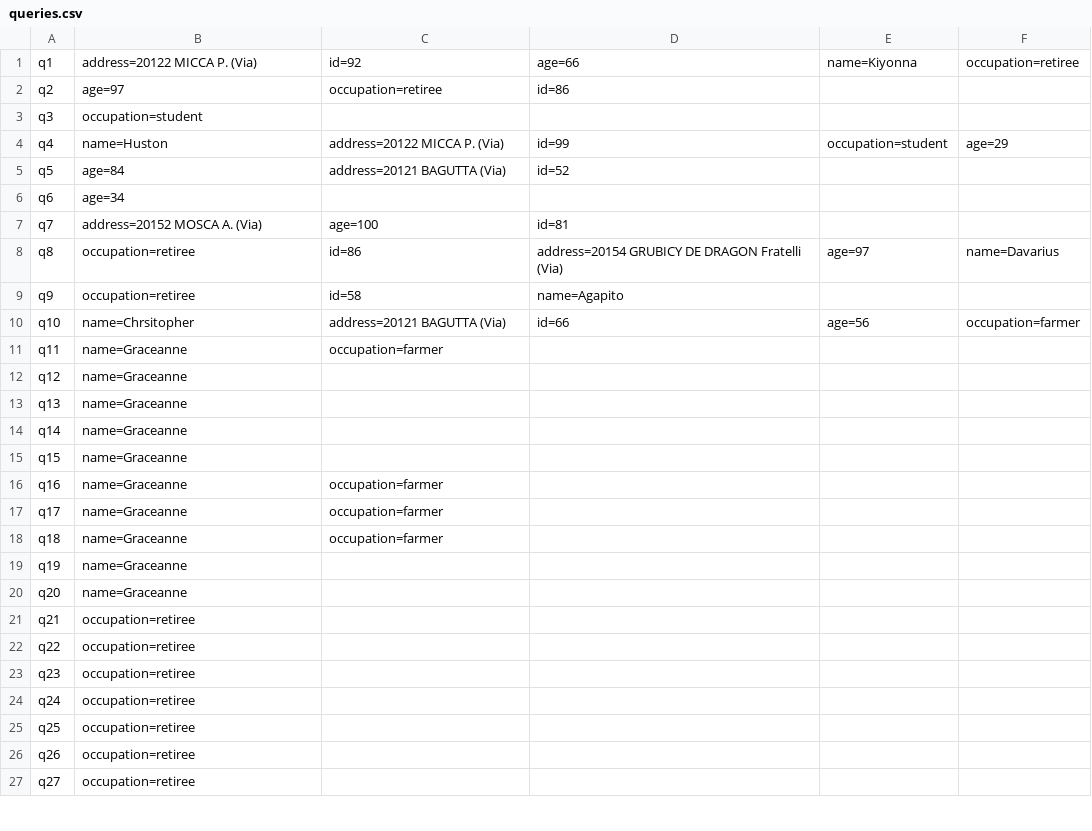
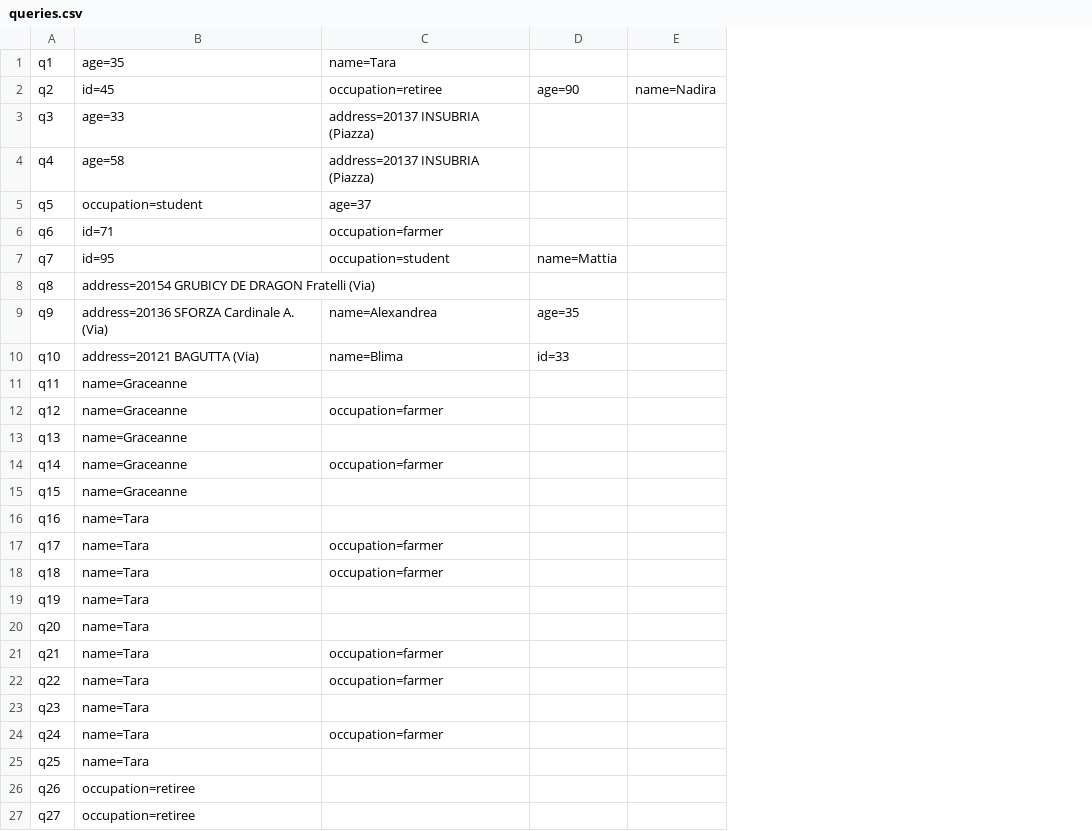
Before and after one commit to StefanoGenettiUniTN/data-mining-course-project, a CSV file: data/village/queries.csv, drawn as a sheet; only a part is shown; removed rows and columns are numbered as before the commit, all else as after; the diff covers the shown part only; the diff names each change by its address in the sheet, - before the commit and + after, or states it on an @@ line.

```diff
--- a/data/village/queries.csv
+++ b/data/village/queries.csv
-column D, rows 1-10: age=66 | id=86 |  | id=99 | id=52 |  | id=81 | address=20154 GRUBICY DE DRAGON Fratelli (Via) | name=Agapito | id=66
-column E, rows 1-10: name=Kiyonna |  |  | occupation=student |  |  |  | age=97 |  | age=56
-column F, rows 1-10: occupation=retiree |  |  | age=29 |  |  |  | name=Davarius |  | occupation=farmer
+column D, rows 2-10: age=90 |  |  |  |  | name=Mattia |  | age=35 | id=33
+column E, row 2: name=Nadira
-B1: address=20122 MICCA P. (Via)
+B1: age=35
-C1: id=92
+C1: name=Tara
-B2: age=97
+B2: id=45
-B3: occupation=student
+B3: age=33
-C3: (empty)
+C3: address=20137 INSUBRIA (Piazza)
-B4: name=Huston
+B4: age=58
-C4: address=20122 MICCA P. (Via)
+C4: address=20137 INSUBRIA (Piazza)
-B5: age=84
+B5: occupation=student
-C5: address=20121 BAGUTTA (Via)
+C5: age=37
-B6: age=34
+B6: id=71
-C6: (empty)
+C6: occupation=farmer
-B7: address=20152 MOSCA A. (Via)
+B7: id=95
-C7: age=100
+C7: occupation=student
-B8: occupation=retiree
+B8: address=20154 GRUBICY DE DRAGON Fratelli (Via)
-C8: id=86
+C8: (empty)
-B9: occupation=retiree
+B9: address=20136 SFORZA Cardinale A. (Via)
-C9: id=58
+C9: name=Alexandrea
-B10: name=Chrsitopher
+B10: address=20121 BAGUTTA (Via)
-C10: address=20121 BAGUTTA (Via)
+C10: name=Blima
-C11: occupation=farmer
+C11: (empty)
-C12: (empty)
+C12: occupation=farmer
-C14: (empty)
+C14: occupation=farmer
-B16:B20: name=Graceanne
+B16:B20: name=Tara
-C16: occupation=farmer
+C16: (empty)
-B21:B25: occupation=retiree
+B21:B25: name=Tara
-C21:C22: (empty)
+C21:C22: occupation=farmer
-C24: (empty)
+C24: occupation=farmer
```
Also changed, not shown: 12 added rows and 30 edited cells elsewhere in this file, data/village/utility_matrix.csv, data/village/utility_matrix_complete.csv, 7 other files.
